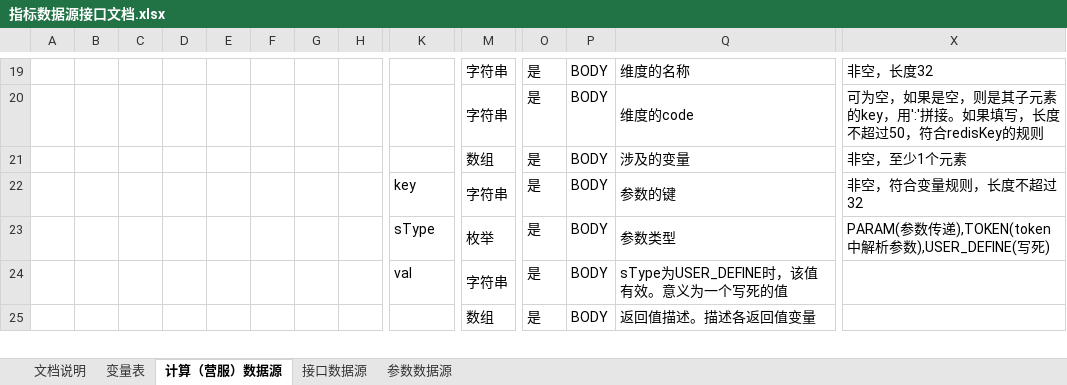
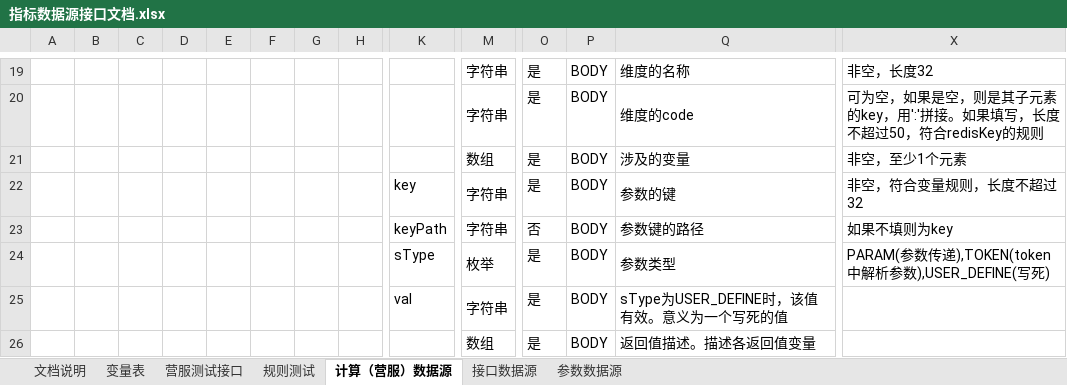
Before and after one commit to hataksumo/DesignerDoc, an Excel workbook: 策划案/Java/风控系统/指标数据源接口文档.xlsx, sheet 计算（营服）数据源, drawn as a sheet; only a part is shown, gaps mark what is left out; values as stored, in another font and other column widths than the file's, no borders; rows hold the shown columns only; the diff names each change by its address in the sheet, - before the commit and + after, or states it on an @@ line.

```diff
--- a/策划案/Java/风控系统/指标数据源接口文档.xlsx (sheet 计算（营服）数据源)
+++ b/策划案/Java/风控系统/指标数据源接口文档.xlsx (sheet 计算（营服）数据源)
+sheet tab: 营服测试接口
+sheet tab: 规则测试
+row 23:  |  |  |  |  |  |  |  | keyPath | 字符串 | 否 | BODY | 参数键的路径 | 如果不填则为key
```
Also changed, not shown: sheet 文档说明, charts or pictures.
